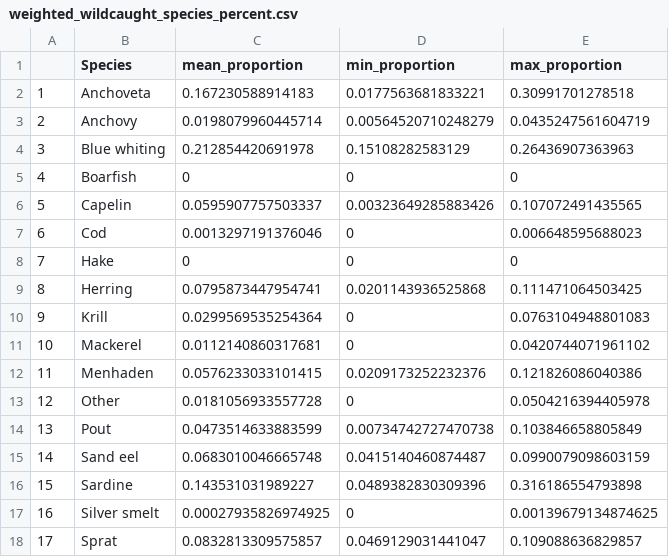
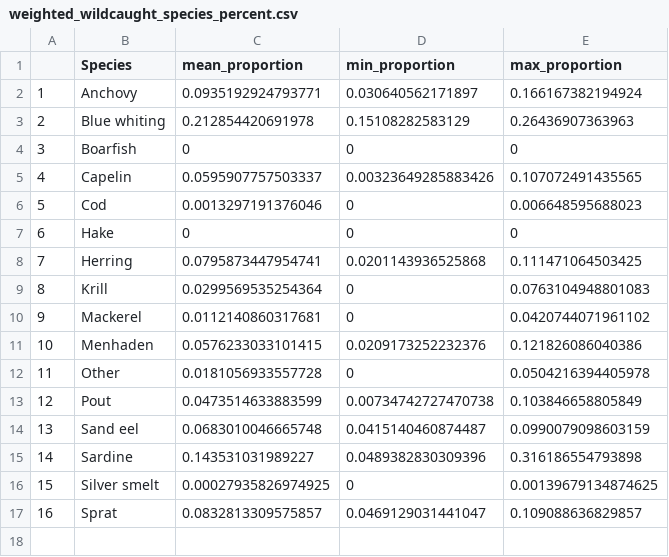
Before and after one commit to jpwrobinson/salmon-nutrients, a CSV file: data/results/weighted_wildcaught_species_percent.csv, drawn as a sheet; removed rows and columns are numbered as before the commit, all else as after; the diff names each change by its address in the sheet, - before the commit and + after, or states it on an @@ line.

```diff
--- a/data/results/weighted_wildcaught_species_percent.csv
+++ b/data/results/weighted_wildcaught_species_percent.csv
-row 2: 1 | Anchoveta | 0.167230588914183 | 0.0177563681833221 | 0.30991701278518
@@ column A renumbered from row 2 down @@
-C2 (mean_proportion): 0.0198079960445714
+C2 (mean_proportion): 0.0935192924793771
-D2 (min_proportion): 0.00564520710248279
+D2 (min_proportion): 0.030640562171897
-E2 (max_proportion): 0.0435247561604719
+E2 (max_proportion): 0.166167382194924
```
Also changed, not shown: 5 other files.
